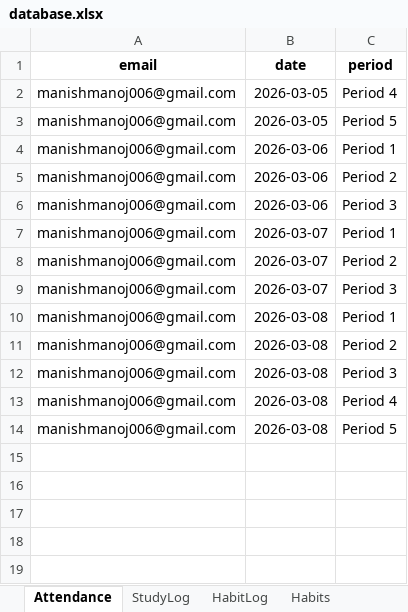
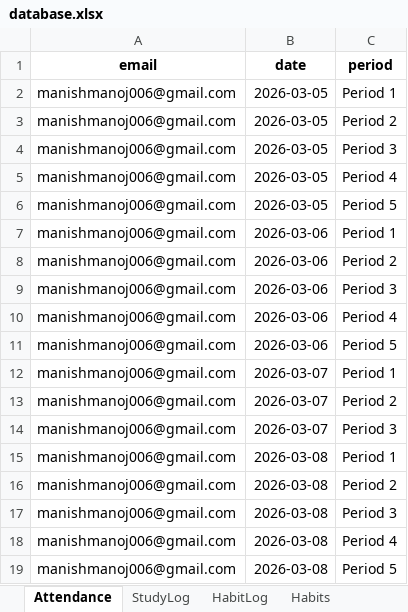
Before and after one commit to manishmanoj006-prog/student-productivity, an Excel workbook: data/database.xlsx, sheet Attendance, drawn as a sheet; values as stored, in another font and other column widths than the file's, no borders; the diff names each change by its address in the sheet, - before the commit and + after, or states it on an @@ line.

```diff
--- a/data/database.xlsx (sheet Attendance)
+++ b/data/database.xlsx (sheet Attendance)
+row 2: manishmanoj006@gmail.com | 2026-03-05 | Period 1
+row 3: manishmanoj006@gmail.com | 2026-03-05 | Period 2
+row 4: manishmanoj006@gmail.com | 2026-03-05 | Period 3
+row 10: manishmanoj006@gmail.com | 2026-03-06 | Period 4
+row 11: manishmanoj006@gmail.com | 2026-03-06 | Period 5
```
Also changed, not shown: 1 other file.
